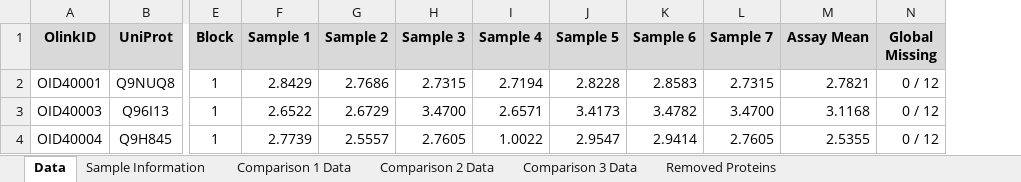
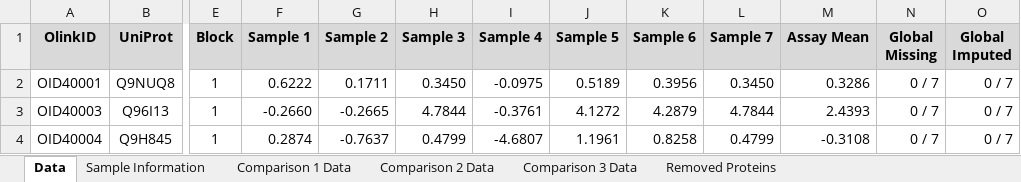
Before and after one commit to tjpel/ProteomicsAnalysisPipeline, an Excel workbook: examples/Olink_Finished_Example/delivery/data/Data_With_Analysis.xlsx, sheet Data, drawn as a sheet; only a part is shown, gaps mark what is left out; values as stored, in another font and other column widths than the file's, no borders; the diff covers the shown part only; the diff names each change by its address in the sheet, - before the commit and + after, or states it on an @@ line.

Commit message:
Added increased support for the creation and reporting of imputed values

```diff
--- a/examples/Olink_Finished_Example/delivery/data/Data_With_Analysis.xlsx (sheet Data)
+++ b/examples/Olink_Finished_Example/delivery/data/Data_With_Analysis.xlsx (sheet Data)
+column O (Global Imputed), rows 2-4: all 0 / 7
-F2 (Sample 1): 2.8429
+F2 (Sample 1): 0.6222
-G2 (Sample 2): 2.7686
+G2 (Sample 2): 0.1711
-H2 (Sample 3): 2.7315
+H2 (Sample 3): 0.3450
-I2 (Sample 4): 2.7194
+I2 (Sample 4): -0.0975
-J2 (Sample 5): 2.8228
+J2 (Sample 5): 0.5189
-K2 (Sample 6): 2.8583
+K2 (Sample 6): 0.3956
-L2 (Sample 7): 2.7315
+L2 (Sample 7): 0.3450
-M2 (Assay Mean): 2.7821
+M2 (Assay Mean): 0.3286
-N2:N4 (Global Missing): 0 / 12
+N2:N4 (Global Missing): 0 / 7
-F3 (Sample 1): 2.6522
+F3 (Sample 1): -0.2660
-G3 (Sample 2): 2.6729
+G3 (Sample 2): -0.2665
-H3 (Sample 3): 3.4700
+H3 (Sample 3): 4.7844
-I3 (Sample 4): 2.6571
+I3 (Sample 4): -0.3761
-J3 (Sample 5): 3.4173
+J3 (Sample 5): 4.1272
-K3 (Sample 6): 3.4782
+K3 (Sample 6): 4.2879
-L3 (Sample 7): 3.4700
+L3 (Sample 7): 4.7844
-M3 (Assay Mean): 3.1168
+M3 (Assay Mean): 2.4393
-F4 (Sample 1): 2.7739
+F4 (Sample 1): 0.2874
-G4 (Sample 2): 2.5557
+G4 (Sample 2): -0.7637
-H4 (Sample 3): 2.7605
+H4 (Sample 3): 0.4799
-I4 (Sample 4): 1.0022
+I4 (Sample 4): -4.6807
-J4 (Sample 5): 2.9547
+J4 (Sample 5): 1.1961
-K4 (Sample 6): 2.9414
+K4 (Sample 6): 0.8258
-L4 (Sample 7): 2.7605
+L4 (Sample 7): 0.4799
-M4 (Assay Mean): 2.5355
+M4 (Assay Mean): -0.3108
```
Also changed, not shown: 360 edited cells elsewhere in this sheet, sheet Comparison 2 Data, sheet Comparison 1 Data, sheet Comparison 3 Data, examples/Olink_Finished_Example/data/raw/Fake_Example_Olink_Data.xlsx, 21 other files.
